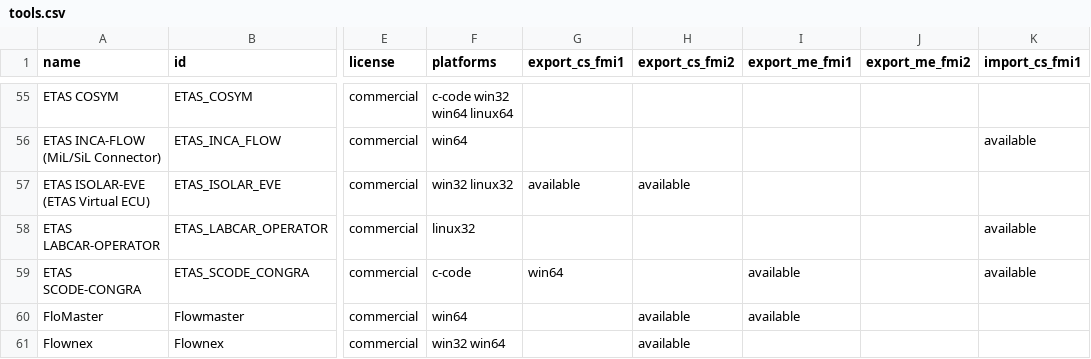
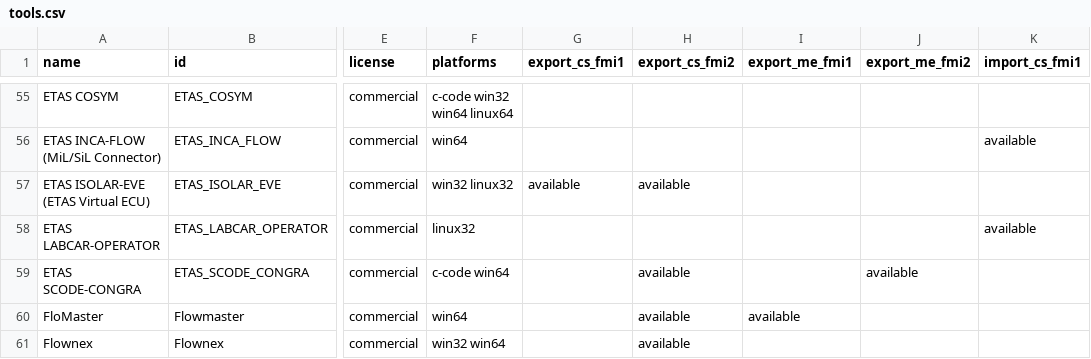
Before and after one commit to modelica/fmi-standard.org, a CSV file: _data/tools.csv, drawn as a sheet; only a part is shown, gaps mark what is left out; the diff names each change by its address in the sheet, - before the commit and + after, or states it on an @@ line.

Commit message:
updating info related to ETAS ASCET and ETAS SCODE-CONGRA tools

```diff
--- a/_data/tools.csv
+++ b/_data/tools.csv
-F59 (platforms): c-code
+F59 (platforms): c-code win64
-G59 (export_cs_fmi1): win64
+G59 (export_cs_fmi1): (empty)
-H59 (export_cs_fmi2): (empty)
+H59 (export_cs_fmi2): available
-I59 (export_me_fmi1): available
+I59 (export_me_fmi1): (empty)
-J59 (export_me_fmi2): (empty)
+J59 (export_me_fmi2): available
-K59 (import_cs_fmi1): available
+K59 (import_cs_fmi1): (empty)
```
